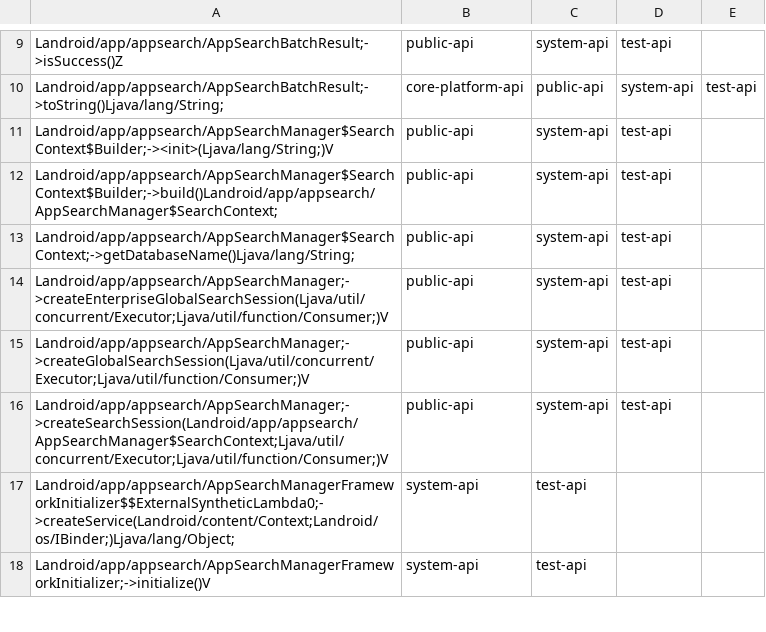
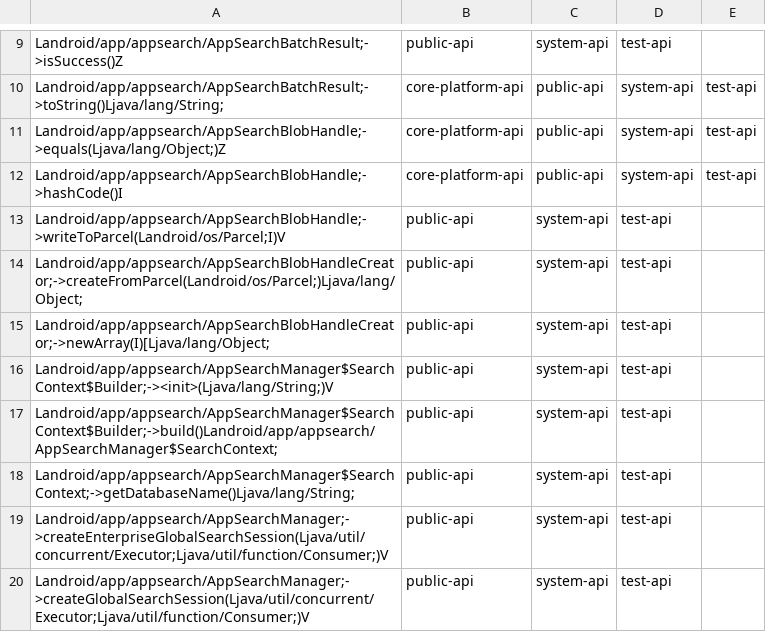
Before and after one commit to msft-mirror-aosp/platform.prebuilts.module_sdk.AppSearch, a CSV file: current/hiddenapi/filtered-stub-flags.csv, drawn as a sheet; only a part is shown, gaps mark what is left out; the shorter side is filled out with more unchanged rows.

```diff
--- a/current/hiddenapi/filtered-stub-flags.csv
+++ b/current/hiddenapi/filtered-stub-flags.csv
@@ -10,2 +10,7 @@ Landroid/app/appsearch/AppSearchBatchResult;->isSuccess()Z,public-api,system-api
 Landroid/app/appsearch/AppSearchBatchResult;->toString()Ljava/lang/String;,core-platform-api,public-api,system-api,test-api
+Landroid/app/appsearch/AppSearchBlobHandle;->equals(Ljava/lang/Object;)Z,core-platform-api,public-api,system-api,test-api
+Landroid/app/appsearch/AppSearchBlobHandle;->hashCode()I,core-platform-api,public-api,system-api,test-api
+Landroid/app/appsearch/AppSearchBlobHandle;->writeToParcel(Landroid/os/Parcel;I)V,public-api,system-api,test-api
+Landroid/app/appsearch/AppSearchBlobHandleCreator;->createFromParcel(Landroid/os/Parcel;)Ljava/lang/Object;,public-api,system-api,test-api
+Landroid/app/appsearch/AppSearchBlobHandleCreator;->newArray(I)[Ljava/lang/Object;,public-api,system-api,test-api
 Landroid/app/appsearch/AppSearchManager$SearchContext$Builder;-><init>(Ljava/lang/String;)V,public-api,system-api,test-api
```
Also changed, not shown: current/hiddenapi/filtered-flags.csv, current/hiddenapi/index.csv, 9 other files.
